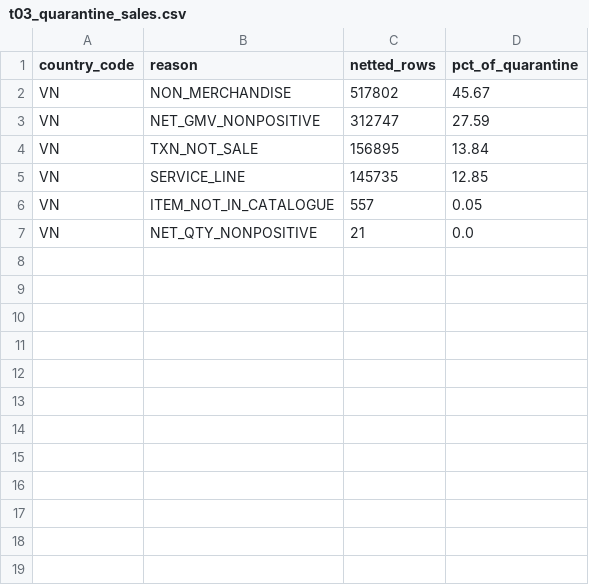
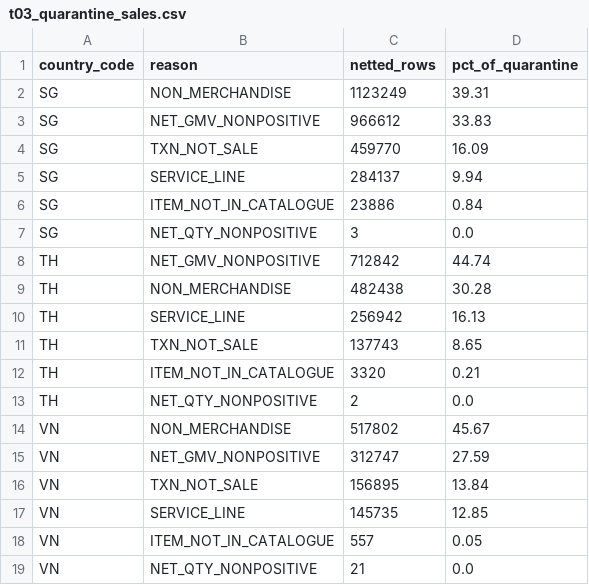
Before and after one commit to haiiyins/retail_multidim_pipeline, a CSV file: docs/report/tables/t03_quarantine_sales.csv, drawn as a sheet.

```diff
--- a/docs/report/tables/t03_quarantine_sales.csv
+++ b/docs/report/tables/t03_quarantine_sales.csv
@@ -1,2 +1,14 @@
 country_code,reason,netted_rows,pct_of_quarantine
+SG,NON_MERCHANDISE,1123249,39.31
+SG,NET_GMV_NONPOSITIVE,966612,33.83
+SG,TXN_NOT_SALE,459770,16.09
+SG,SERVICE_LINE,284137,9.94
+SG,ITEM_NOT_IN_CATALOGUE,23886,0.84
+SG,NET_QTY_NONPOSITIVE,3,0.0
+TH,NET_GMV_NONPOSITIVE,712842,44.74
+TH,NON_MERCHANDISE,482438,30.28
+TH,SERVICE_LINE,256942,16.13
+TH,TXN_NOT_SALE,137743,8.65
+TH,ITEM_NOT_IN_CATALOGUE,3320,0.21
+TH,NET_QTY_NONPOSITIVE,2,0.0
 VN,NON_MERCHANDISE,517802,45.67
```
Also changed, not shown: docs/report/tables/t04_gates.csv, docs/report/tables/t07_calendar_events.csv, 43 other files.
